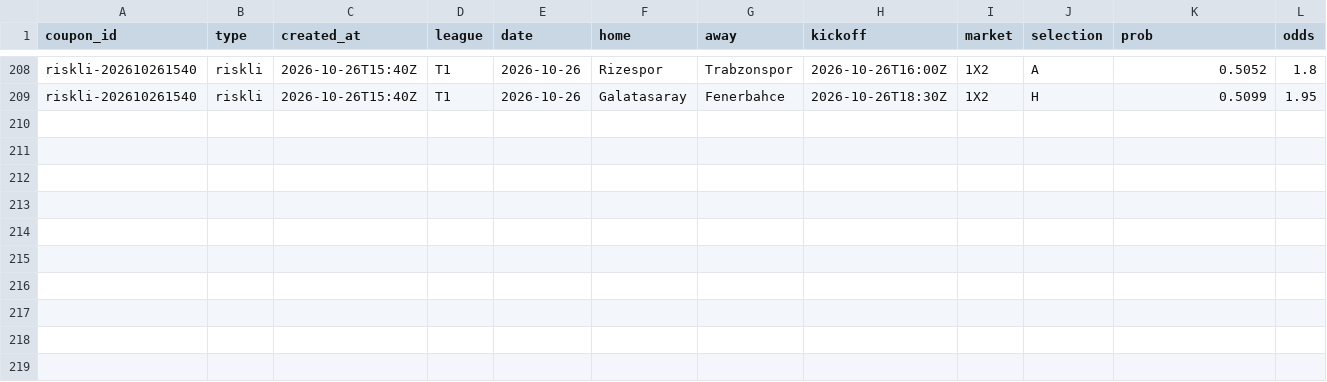
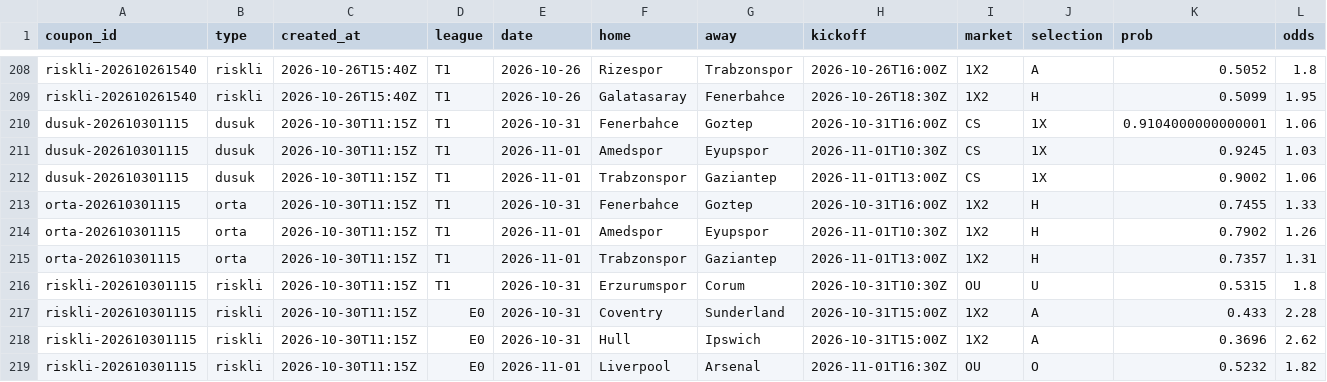
Before and after one commit to Tayips/IddiaTahmin, a CSV file: data/coupons.csv, drawn as a sheet; only a part is shown, gaps mark what is left out; the diff names each change by its address in the sheet, - before the commit and + after, or states it on an @@ line.

```diff
--- a/data/coupons.csv
+++ b/data/coupons.csv
+row 210: dusuk-202610301115 | dusuk | 2026-10-30T11:15Z | T1 | 2026-10-31 | Fenerbahce | Goztep | 2026-10-31T16:00Z | CS | 1X | 0.9104000000000001 | 1.06
+row 211: dusuk-202610301115 | dusuk | 2026-10-30T11:15Z | T1 | 2026-11-01 | Amedspor | Eyupspor | 2026-11-01T10:30Z | CS | 1X | 0.9245 | 1.03
+row 212: dusuk-202610301115 | dusuk | 2026-10-30T11:15Z | T1 | 2026-11-01 | Trabzonspor | Gaziantep | 2026-11-01T13:00Z | CS | 1X | 0.9002 | 1.06
+row 213: orta-202610301115 | orta | 2026-10-30T11:15Z | T1 | 2026-10-31 | Fenerbahce | Goztep | 2026-10-31T16:00Z | 1X2 | H | 0.7455 | 1.33
+row 214: orta-202610301115 | orta | 2026-10-30T11:15Z | T1 | 2026-11-01 | Amedspor | Eyupspor | 2026-11-01T10:30Z | 1X2 | H | 0.7902 | 1.26
+row 215: orta-202610301115 | orta | 2026-10-30T11:15Z | T1 | 2026-11-01 | Trabzonspor | Gaziantep | 2026-11-01T13:00Z | 1X2 | H | 0.7357 | 1.31
+row 216: riskli-202610301115 | riskli | 2026-10-30T11:15Z | T1 | 2026-10-31 | Erzurumspor | Corum | 2026-10-31T10:30Z | OU | U | 0.5315 | 1.8
+row 217: riskli-202610301115 | riskli | 2026-10-30T11:15Z | E0 | 2026-10-31 | Coventry | Sunderland | 2026-10-31T15:00Z | 1X2 | A | 0.433 | 2.28
+row 218: riskli-202610301115 | riskli | 2026-10-30T11:15Z | E0 | 2026-10-31 | Hull | Ipswich | 2026-10-31T15:00Z | 1X2 | A | 0.3696 | 2.62
+row 219: riskli-202610301115 | riskli | 2026-10-30T11:15Z | E0 | 2026-11-01 | Liverpool | Arsenal | 2026-11-01T16:30Z | OU | O | 0.5232 | 1.82
```
Also changed, not shown: data/predictions.csv, 3 other files.
